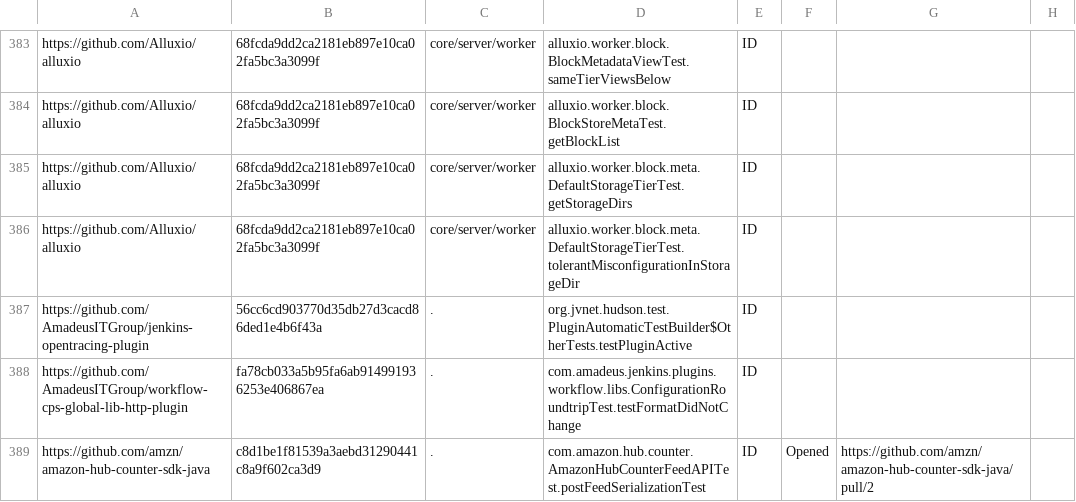
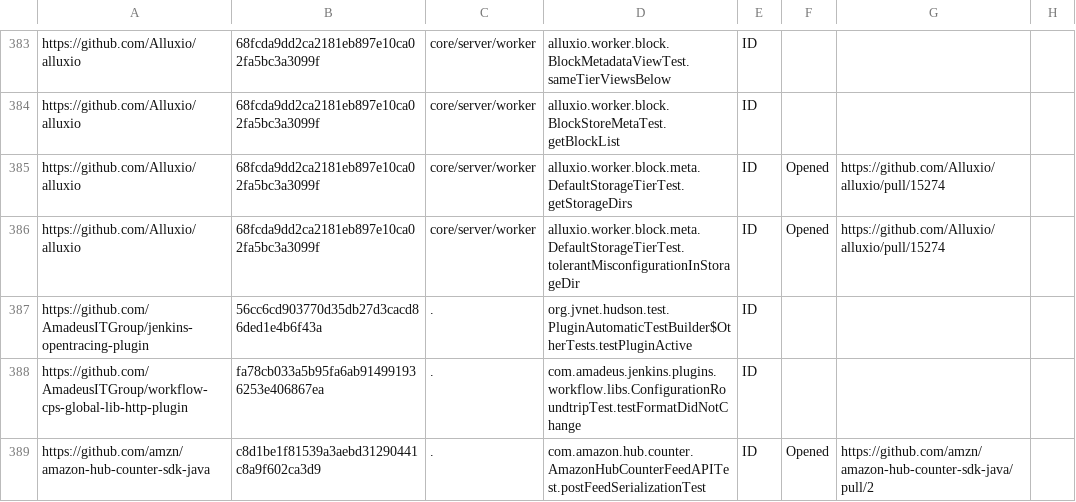
Before and after one commit to TestingResearchIllinois/idoft, a CSV file: pr-data.csv, drawn as a sheet; only a part is shown, gaps mark what is left out.

Commit message:
open PR in alluxio

```diff
--- a/pr-data.csv
+++ b/pr-data.csv
@@ -384,4 +384,4 @@ https://github.com/Alluxio/alluxio,68fcda9dd2ca2181eb897e10ca02fa5bc3a3099f,core
 https://github.com/Alluxio/alluxio,68fcda9dd2ca2181eb897e10ca02fa5bc3a3099f,core/server/worker,alluxio.worker.block.BlockStoreMetaTest.getBlockList,ID,,,
-https://github.com/Alluxio/alluxio,68fcda9dd2ca2181eb897e10ca02fa5bc3a3099f,core/server/worker,alluxio.worker.block.meta.DefaultStorageTierTest.getStorageDirs,ID,,,
-https://github.com/Alluxio/alluxio,68fcda9dd2ca2181eb897e10ca02fa5bc3a3099f,core/server/worker,alluxio.worker.block.meta.DefaultStorageTierTest.tolerantMisconfigurationInStorageDir,ID,,,
+https://github.com/Alluxio/alluxio,68fcda9dd2ca2181eb897e10ca02fa5bc3a3099f,core/server/worker,alluxio.worker.block.meta.DefaultStorageTierTest.getStorageDirs,ID,Opened,https://github.com/Alluxio/alluxio/pull/15274,
+https://github.com/Alluxio/alluxio,68fcda9dd2ca2181eb897e10ca02fa5bc3a3099f,core/server/worker,alluxio.worker.block.meta.DefaultStorageTierTest.tolerantMisconfigurationInStorageDir,ID,Opened,https://github.com/Alluxio/alluxio/pull/15274,
 https://github.com/AmadeusITGroup/jenkins-opentracing-plugin,56cc6cd903770d35db27d3cacd86ded1e4b6f43a,.,org.jvnet.hudson.test.PluginAutomaticTestBuilder$OtherTests.testPluginActive,ID,,,
```
